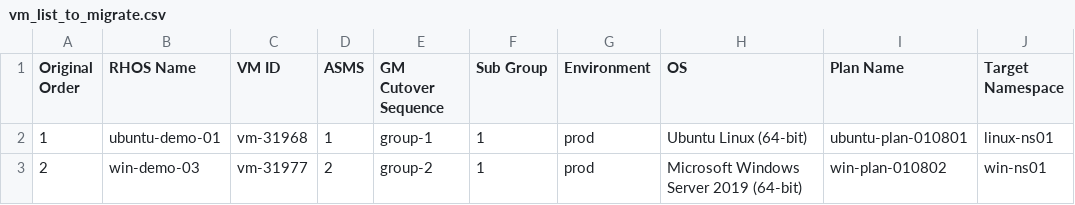
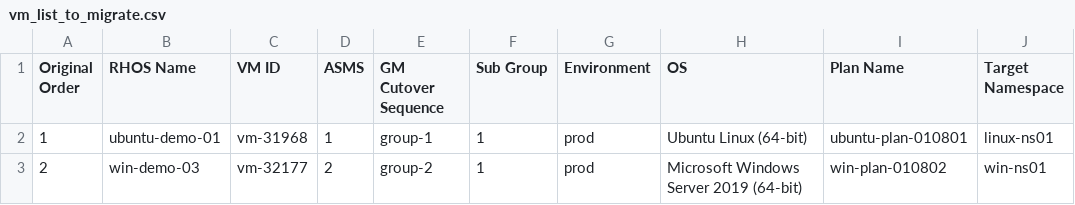
Before and after one commit to jainirajesh/mtvvmwtoopenshift, a CSV file: vm_list_to_migrate.csv, drawn as a sheet; only a part is shown; the diff names each change by its address in the sheet, - before the commit and + after, or states it on an @@ line.

Commit message:
Update vm_list_to_migrate.csv

```diff
--- a/vm_list_to_migrate.csv
+++ b/vm_list_to_migrate.csv
-C3 (VM ID): vm-31977
+C3 (VM ID): vm-32177
```
